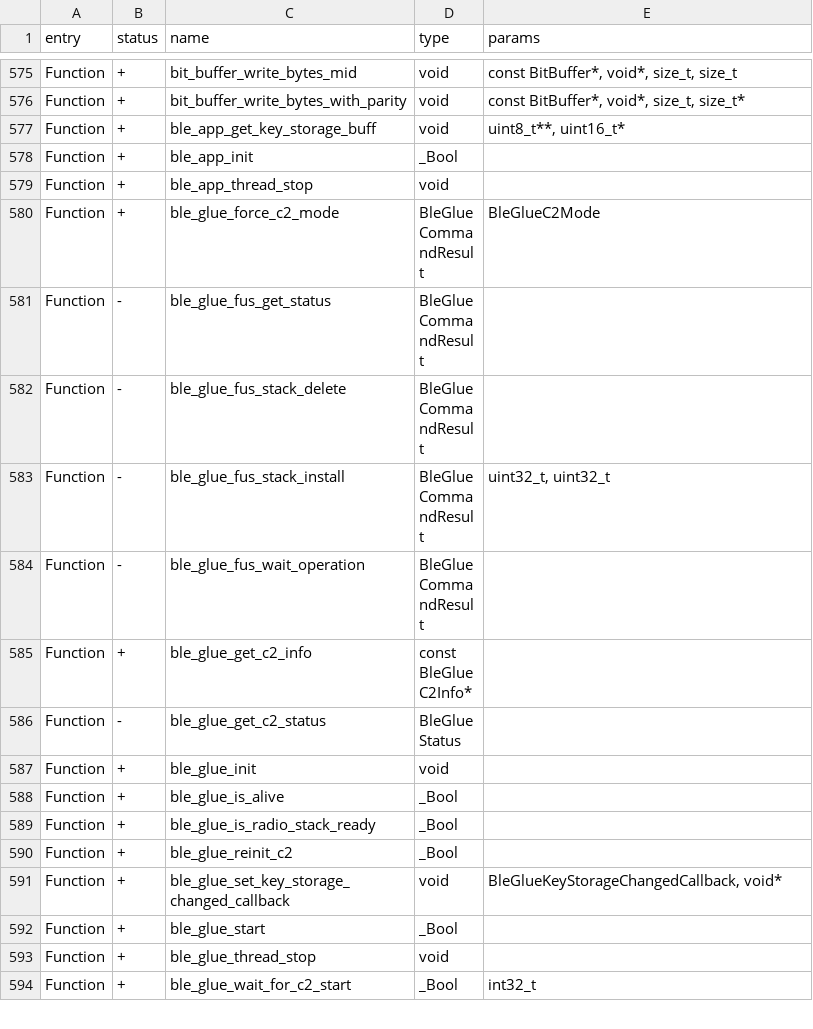
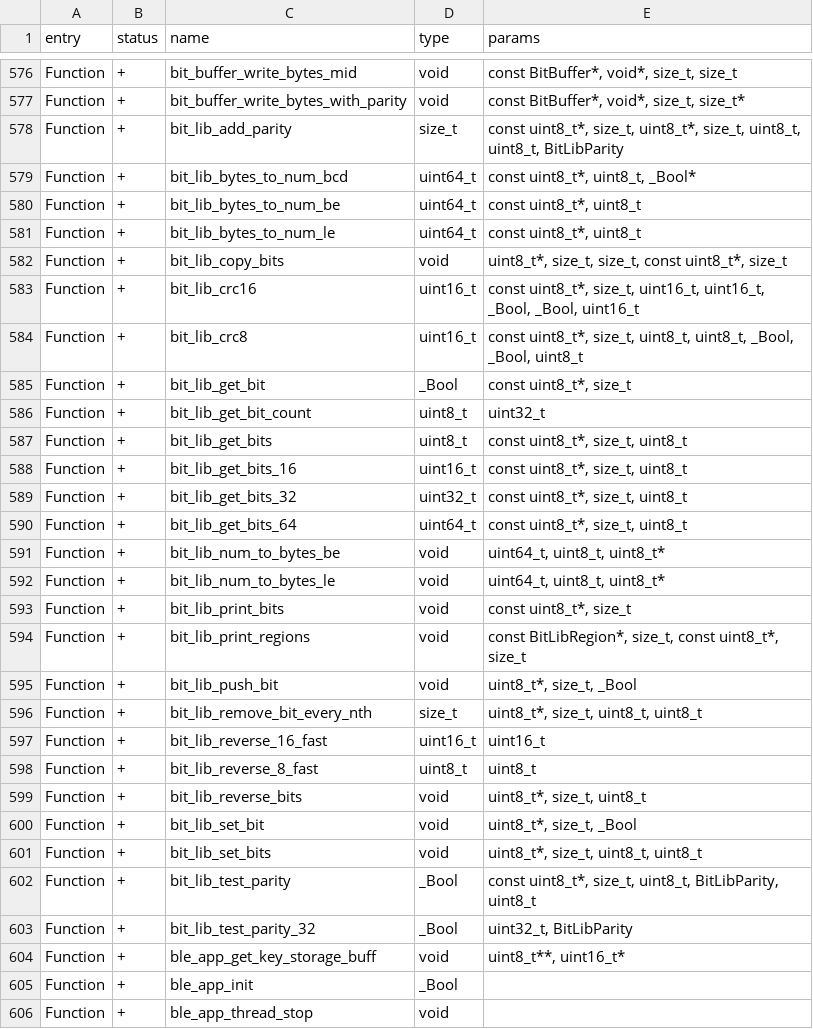
Before and after one commit to Gustav-png/Moon-Firmware, a CSV file: targets/f18/api_symbols.csv, drawn as a sheet; only a part is shown, gaps mark what is left out; the shorter side is filled out with more unchanged rows; the diff covers the shown part only; the diff names each change by its address in the sheet, - before the commit and + after, or states it on an @@ line.

Commit message:
bit_lib and nfc_util refactor (#3383)
* nfc_util functions for processing bytes moved into bit_lib
* bitlib test update
* bit_lib moved from lfrfid to standalone lib
* Added bit functions for any supported data types
* Error fix and api add
* Added test for 64
* Added doc
* Testcase for 64 rewrited
* Realization error fix
* API version bump
* sync api version, fix after-merge old libs usage
* fix build errors
* build fix
* fbt format

Co-authored-by: assasinfil <nfa57643@gmail.com>
Co-authored-by: gornekich <n.gorbadey@gmail.com>
Co-authored-by: あく <alleteam@gmail.com>

```diff
--- a/targets/f18/api_symbols.csv
+++ b/targets/f18/api_symbols.csv
+row 578: Function | + | bit_lib_add_parity | size_t | const uint8_t*, size_t, uint8_t*, size_t, uint8_t, uint8_t, BitLibParity
+row 579: Function | + | bit_lib_bytes_to_num_bcd | uint64_t | const uint8_t*, uint8_t, _Bool*
+row 580: Function | + | bit_lib_bytes_to_num_be | uint64_t | const uint8_t*, uint8_t
+row 581: Function | + | bit_lib_bytes_to_num_le | uint64_t | const uint8_t*, uint8_t
+row 582: Function | + | bit_lib_copy_bits | void | uint8_t*, size_t, size_t, const uint8_t*, size_t
+row 583: Function | + | bit_lib_crc16 | uint16_t | const uint8_t*, size_t, uint16_t, uint16_t, _Bool, _Bool, uint16_t
+row 584: Function | + | bit_lib_crc8 | uint16_t | const uint8_t*, size_t, uint8_t, uint8_t, _Bool, _Bool, uint8_t
+row 585: Function | + | bit_lib_get_bit | _Bool | const uint8_t*, size_t
+row 586: Function | + | bit_lib_get_bit_count | uint8_t | uint32_t
+row 587: Function | + | bit_lib_get_bits | uint8_t | const uint8_t*, size_t, uint8_t
+row 588: Function | + | bit_lib_get_bits_16 | uint16_t | const uint8_t*, size_t, uint8_t
+row 589: Function | + | bit_lib_get_bits_32 | uint32_t | const uint8_t*, size_t, uint8_t
+row 590: Function | + | bit_lib_get_bits_64 | uint64_t | const uint8_t*, size_t, uint8_t
+row 591: Function | + | bit_lib_num_to_bytes_be | void | uint64_t, uint8_t, uint8_t*
+row 592: Function | + | bit_lib_num_to_bytes_le | void | uint64_t, uint8_t, uint8_t*
+row 593: Function | + | bit_lib_print_bits | void | const uint8_t*, size_t
+row 594: Function | + | bit_lib_print_regions | void | const BitLibRegion*, size_t, const uint8_t*, size_t
+row 595: Function | + | bit_lib_push_bit | void | uint8_t*, size_t, _Bool
+row 596: Function | + | bit_lib_remove_bit_every_nth | size_t | uint8_t*, size_t, uint8_t, uint8_t
+row 597: Function | + | bit_lib_reverse_16_fast | uint16_t | uint16_t
+row 598: Function | + | bit_lib_reverse_8_fast | uint8_t | uint8_t
+row 599: Function | + | bit_lib_reverse_bits | void | uint8_t*, size_t, uint8_t
+row 600: Function | + | bit_lib_set_bit | void | uint8_t*, size_t, _Bool
+row 601: Function | + | bit_lib_set_bits | void | uint8_t*, size_t, uint8_t, uint8_t
+row 602: Function | + | bit_lib_test_parity | _Bool | const uint8_t*, size_t, uint8_t, BitLibParity, uint8_t
+row 603: Function | + | bit_lib_test_parity_32 | _Bool | uint32_t, BitLibParity
```
Also changed, not shown: 1 added row and 1 edited cell elsewhere in this file, targets/f7/api_symbols.csv, 52 other files.
